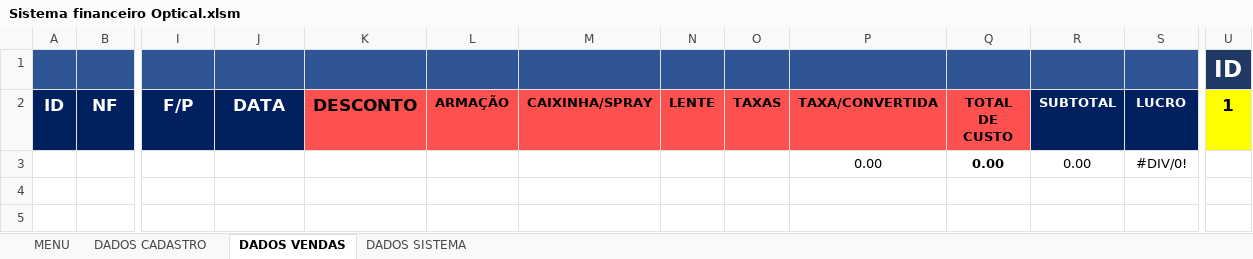
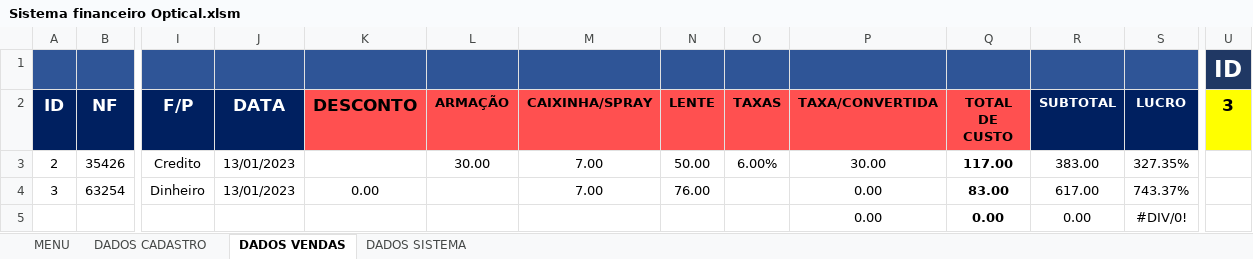
Before and after one commit to TiagoMoreiraPimentel/Sistema_Financeiro_Opitical, an Excel workbook: Sistema financeiro Optical.xlsm, sheet DADOS VENDAS, drawn as a sheet; only a part is shown, gaps mark what is left out; values as stored, in another font and other column widths than the file's, no borders; charts and pictures and table styles not drawn; rows hold the shown columns only; the diff names each change by its address in the sheet, - before the commit and + after, or states it on an @@ line.

```diff
--- a/Sistema financeiro Optical.xlsm (sheet DADOS VENDAS)
+++ b/Sistema financeiro Optical.xlsm (sheet DADOS VENDAS)
-U2: 1
+U2: 3
+row 3: 2 | 35426 | Credito | 13/01/2023 |  | 30.00 | 7.00 | 50.00 | 6.00% | 30.00 | 117.00 | 383.00 | 327.35%
+row 4: 3 | 63254 | Dinheiro | 13/01/2023 | 0.00 |  | 7.00 | 76.00 |  | 0.00 | 83.00 | 617.00 | 743.37%
```
Also changed, not shown: sheet DADOS CADASTRO, sheet MENU, charts or pictures, 1 other file.
